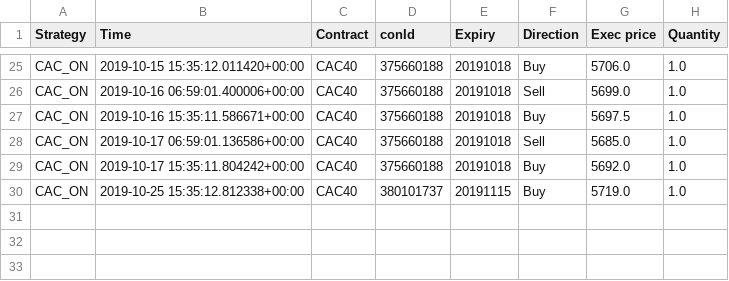
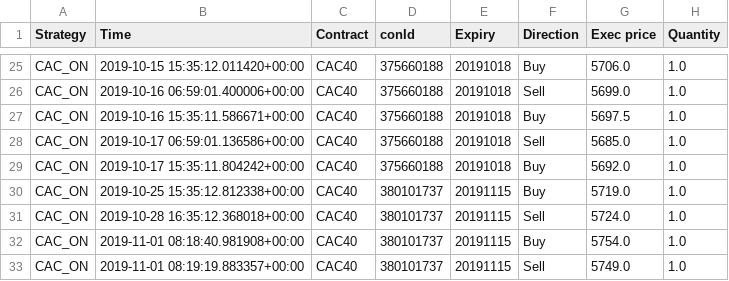
Before and after one commit to Aurian-Nogues/ibTrading, a CSV file: CAC_ON_trading_log.csv, drawn as a sheet; only a part is shown, gaps mark what is left out.

```diff
--- a/CAC_ON_trading_log.csv
+++ b/CAC_ON_trading_log.csv
@@ -30 +30,4 @@ CAC_ON,2019-10-17 15:35:11.804242+00:00,CAC40,375660188,20191018,Buy,5692.0,1.0
 CAC_ON,2019-10-25 15:35:12.812338+00:00,CAC40,380101737,20191115,Buy,5719.0,1.0
+CAC_ON,2019-10-28 16:35:12.368018+00:00,CAC40,380101737,20191115,Sell,5724.0,1.0
+CAC_ON,2019-11-01 08:18:40.981908+00:00,CAC40,380101737,20191115,Buy,5754.0,1.0
+CAC_ON,2019-11-01 08:19:19.883357+00:00,CAC40,380101737,20191115,Sell,5749.0,1.0
```
Also changed, not shown: FutArb_trading_log.csv, JB_action_log.csv, 2 other files.
